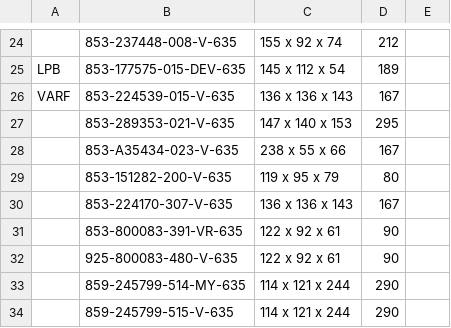
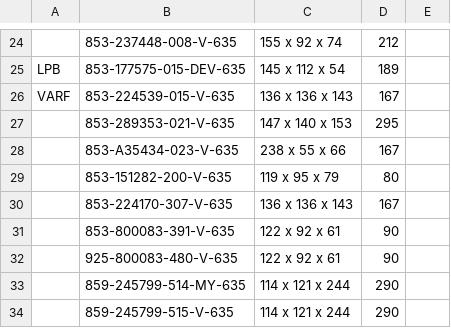
Before and after one commit to Zack9725/Shipping, a CSV file: data.csv, drawn as a sheet; only a part is shown, gaps mark what is left out.

Commit message:
Auto-update PN data 2026-09-14T00:30:48.700Z

```diff
--- a/data.csv
+++ b/data.csv
@@ -30,3 +30,3 @@ VARF,853-224539-015-V-635,136 x 136 x 143 ,167,
 ,853-224170-307-V-635,136 x 136 x 143,167,
-,853-800083-391-VR-635,122 x 92 x 61 ,90,
+,853-800083-391-V-635,122 x 92 x 61 ,90,
 ,925-800083-480-V-635,122 x 92 x 61 ,90,
```
